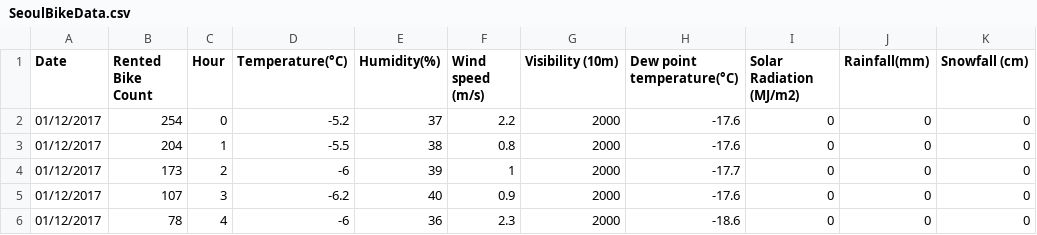
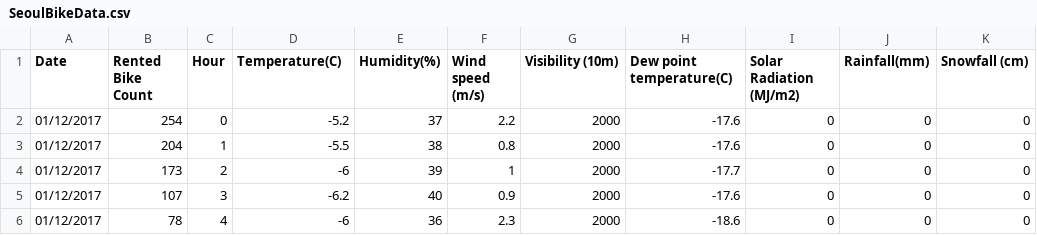
Before and after one commit to asRot0/machine-learning, a CSV file: mlforev/data/seoul+bike+sharing+demand/SeoulBikeData.csv, drawn as a sheet; only a part is shown; the diff names each change by its address in the sheet, - before the commit and + after, or states it on an @@ line.

Commit message:
Add files via upload

```diff
--- a/mlforev/data/seoul+bike+sharing+demand/SeoulBikeData.csv
+++ b/mlforev/data/seoul+bike+sharing+demand/SeoulBikeData.csv
-D1: Temperature(°C)
+D1: Temperature(C)
-H1: Dew point temperature(°C)
+H1: Dew point temperature(C)
```
